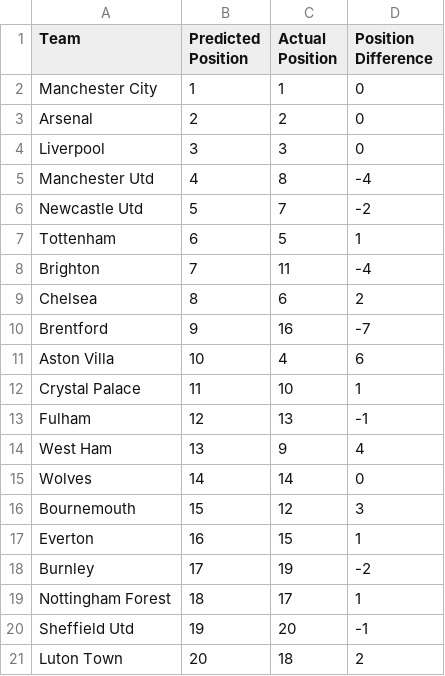
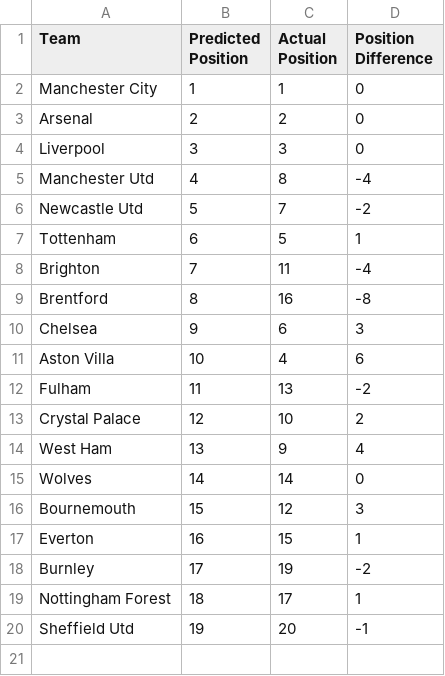
Before and after one commit to jasonli2446/premier-league-predictor, a CSV file: 2024_comparison_predictions.csv, drawn as a sheet.

```diff
--- a/2024_comparison_predictions.csv
+++ b/2024_comparison_predictions.csv
@@ -8,7 +8,7 @@ Tottenham,6,5,1
 Brighton,7,11,-4
-Chelsea,8,6,2
-Brentford,9,16,-7
+Brentford,8,16,-8
+Chelsea,9,6,3
 Aston Villa,10,4,6
-Crystal Palace,11,10,1
-Fulham,12,13,-1
+Fulham,11,13,-2
+Crystal Palace,12,10,2
 West Ham,13,9,4
@@ -20,2 +20 @@ Nottingham Forest,18,17,1
 Sheffield Utd,19,20,-1
-Luton Town,20,18,2
```
Also changed, not shown: 2 other files.
